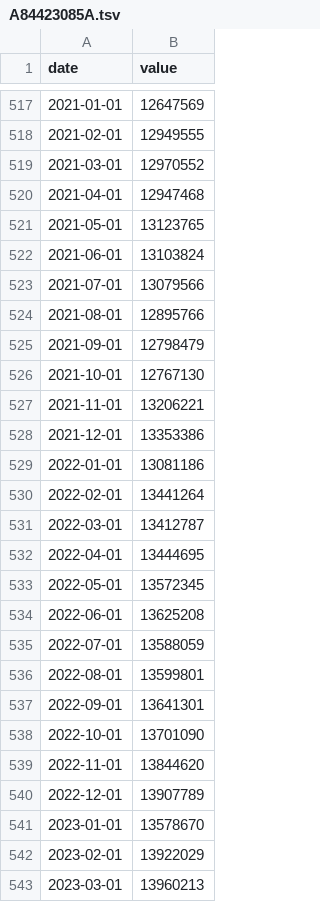
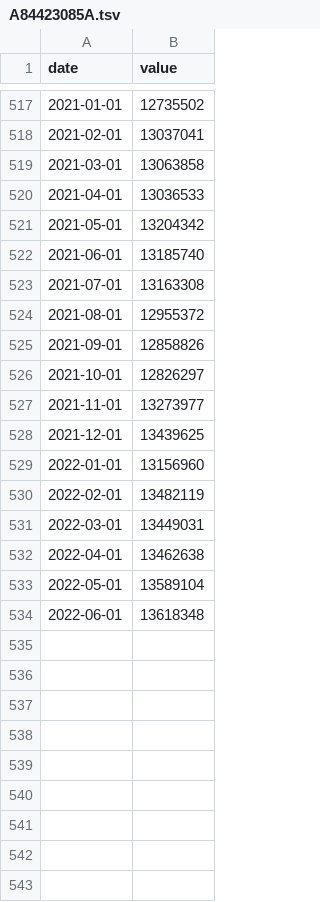
Before and after one commit to HughParsonage/grattanInflators, a TSV file: inst/extdata/A84423085A.tsv, drawn as a sheet; only a part is shown, gaps mark what is left out; the diff covers the shown part only.

```diff
--- a/inst/extdata/A84423085A.tsv
+++ b/inst/extdata/A84423085A.tsv
@@ -517,27 +517,18 @@ date	value
-2021-01-01	12647569
-2021-02-01	12949555
-2021-03-01	12970552
-2021-04-01	12947468
-2021-05-01	13123765
-2021-06-01	13103824
-2021-07-01	13079566
-2021-08-01	12895766
-2021-09-01	12798479
-2021-10-01	12767130
-2021-11-01	13206221
-2021-12-01	13353386
-2022-01-01	13081186
-2022-02-01	13441264
-2022-03-01	13412787
-2022-04-01	13444695
-2022-05-01	13572345
-2022-06-01	13625208
-2022-07-01	13588059
-2022-08-01	13599801
-2022-09-01	13641301
-2022-10-01	13701090
-2022-11-01	13844620
-2022-12-01	13907789
-2023-01-01	13578670
-2023-02-01	13922029
-2023-03-01	13960213
+2021-01-01	12735502
+2021-02-01	13037041
+2021-03-01	13063858
+2021-04-01	13036533
+2021-05-01	13204342
+2021-06-01	13185740
+2021-07-01	13163308
+2021-08-01	12955372
+2021-09-01	12858826
+2021-10-01	12826297
+2021-11-01	13273977
+2021-12-01	13439625
+2022-01-01	13156960
+2022-02-01	13482119
+2022-03-01	13449031
+2022-04-01	13462638
+2022-05-01	13589104
+2022-06-01	13618348
```
Also changed, not shown: 40 removed rows and 54 edited cells elsewhere in this file, inst/extdata/A2325846C.tsv, inst/extdata/A3604506F.tsv, 22 other files.
